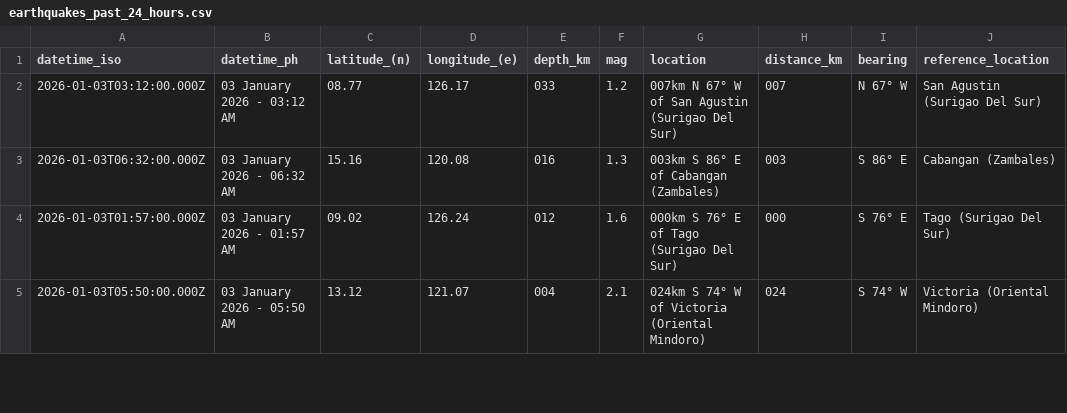
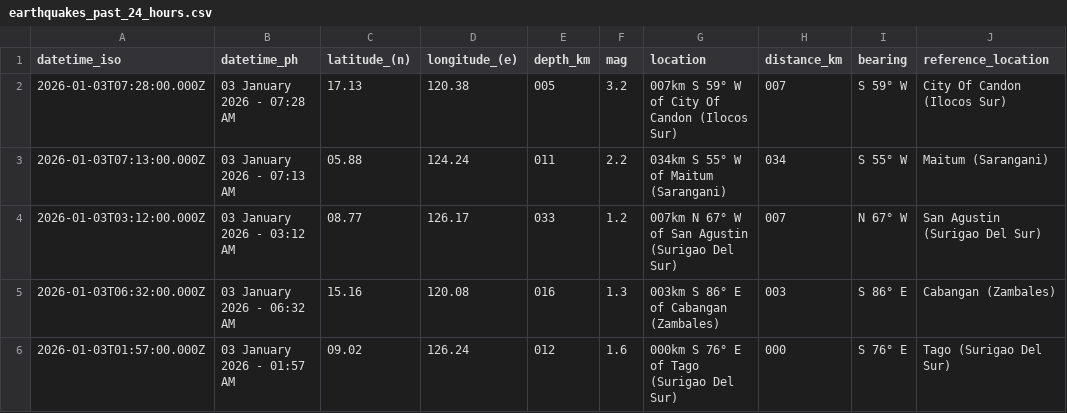
Before and after one commit to chamthesleeptalker/earthquake-tracker, a CSV file: earthquakes_past_24_hours.csv, drawn as a sheet; only a part is shown; the shorter side is filled out with more unchanged rows.

```diff
--- a/earthquakes_past_24_hours.csv
+++ b/earthquakes_past_24_hours.csv
@@ -1,2 +1,4 @@
 datetime_iso,datetime_ph,latitude_(n),longitude_(e),depth_km,mag,location,distance_km,bearing,reference_location
+2026-01-03T07:28:00.000Z,03 January 2026 - 07:28 AM,17.13,120.38,005,3.2,007km S 59° W of City Of Candon (Ilocos Sur),007,S 59° W,City Of Candon (Ilocos Sur)
+2026-01-03T07:13:00.000Z,03 January 2026 - 07:13 AM,05.88,124.24,011,2.2,034km S 55° W of Maitum (Sarangani),034,S 55° W,Maitum (Sarangani)
 2026-01-03T03:12:00.000Z,03 January 2026 - 03:12 AM,08.77,126.17,033,1.2,007km N 67° W of San Agustin (Surigao Del Sur),007,N 67° W,San Agustin (Surigao Del Sur)
```
Also changed, not shown: earthquake_summary_stats.csv, earthquakes_past_7_days.csv, 5 other files.
